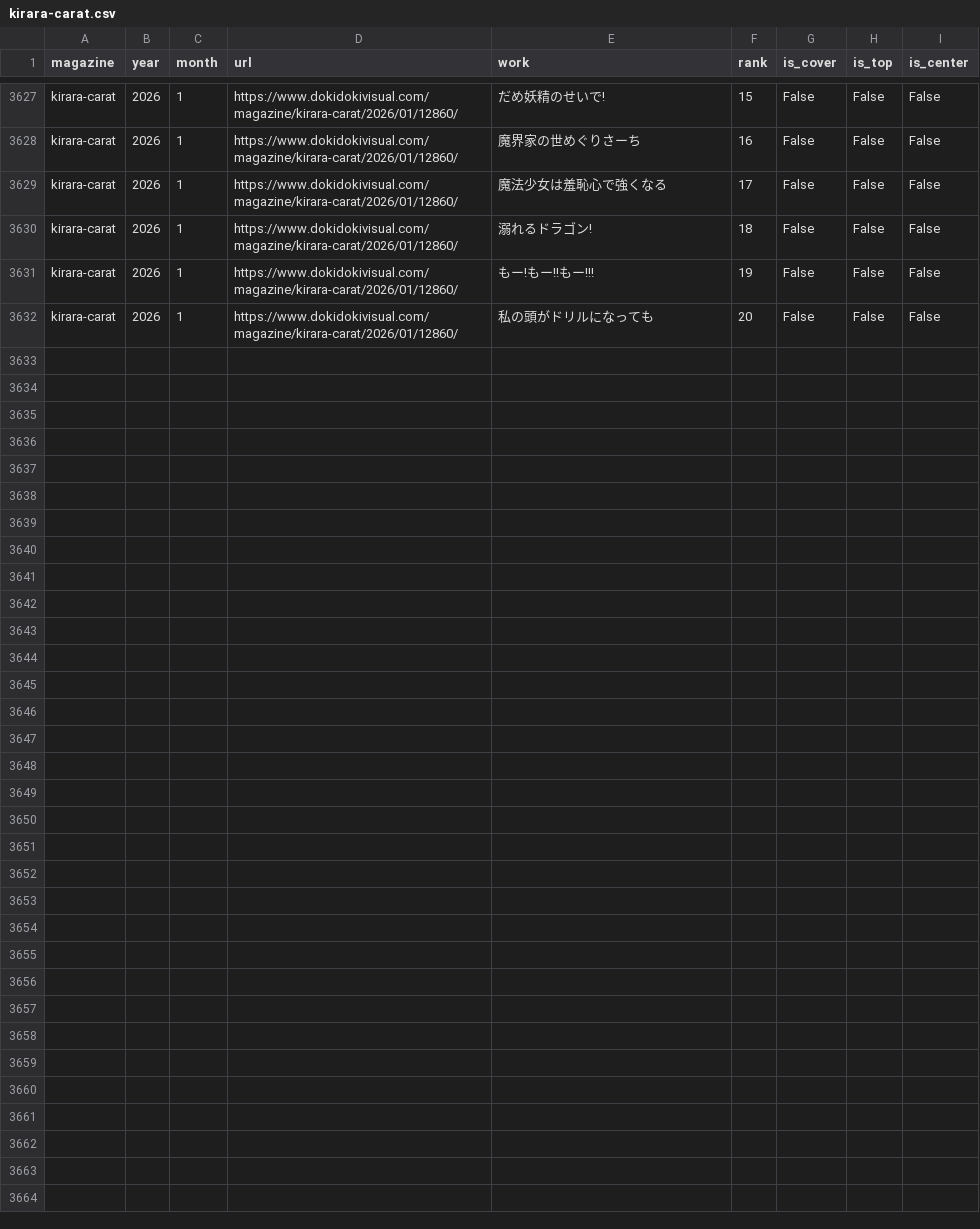
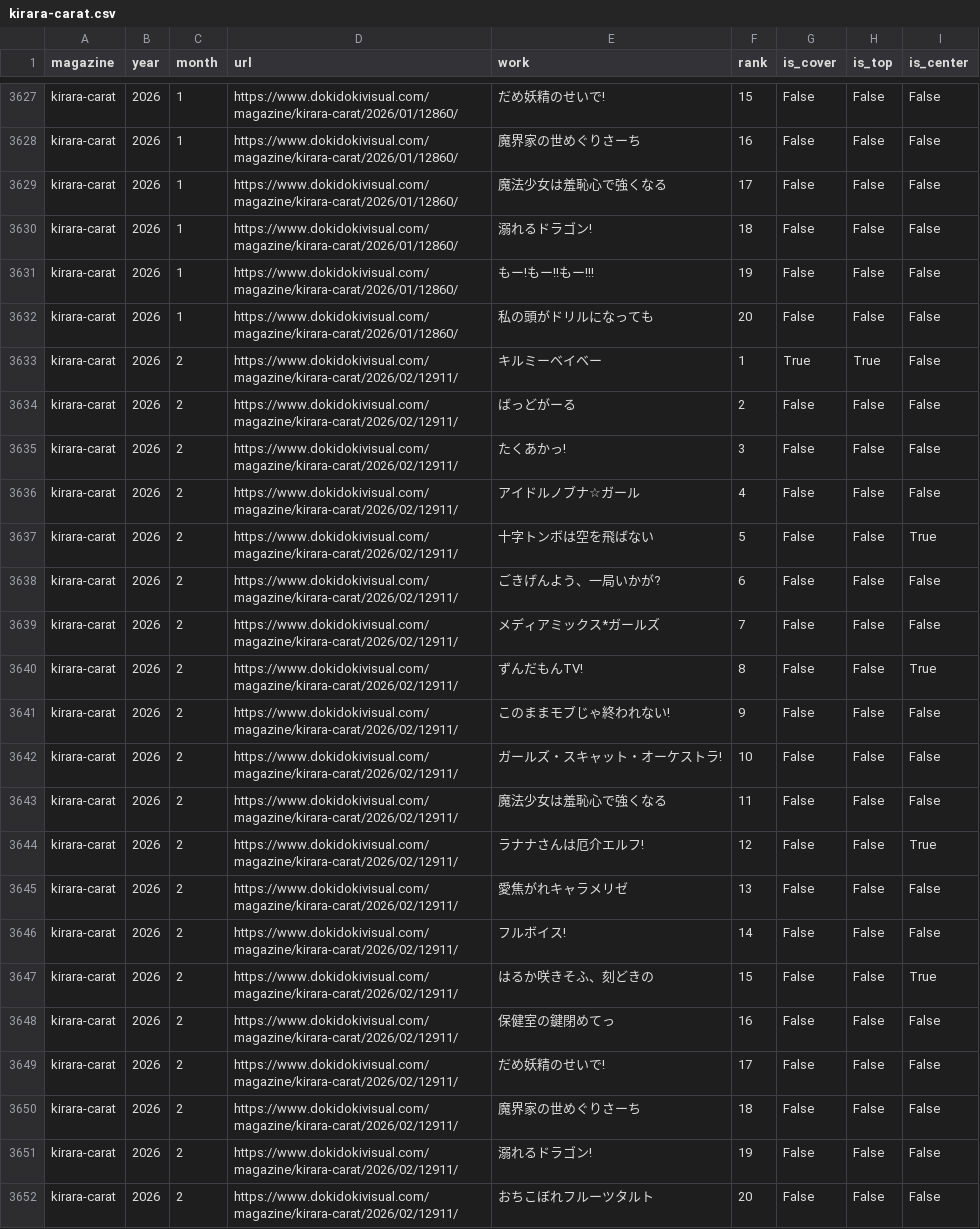
Before and after one commit to tyabannotami/kirara-stats, a CSV file: data/raw/kirara-carat.csv, drawn as a sheet; only a part is shown, gaps mark what is left out; the diff names each change by its address in the sheet, - before the commit and + after, or states it on an @@ line.

```diff
--- a/data/raw/kirara-carat.csv
+++ b/data/raw/kirara-carat.csv
+row 3633: kirara-carat | 2026 | 2 | https://www.dokidokivisual.com/magazine/kirara-carat/2026/02/12911/ | キルミーベイベー | 1 | True | True | False
+row 3634: kirara-carat | 2026 | 2 | https://www.dokidokivisual.com/magazine/kirara-carat/2026/02/12911/ | ばっどがーる | 2 | False | False | False
+row 3635: kirara-carat | 2026 | 2 | https://www.dokidokivisual.com/magazine/kirara-carat/2026/02/12911/ | たくあかっ! | 3 | False | False | False
+row 3636: kirara-carat | 2026 | 2 | https://www.dokidokivisual.com/magazine/kirara-carat/2026/02/12911/ | アイドルノブナ☆ガール | 4 | False | False | False
+row 3637: kirara-carat | 2026 | 2 | https://www.dokidokivisual.com/magazine/kirara-carat/2026/02/12911/ | 十字トンボは空を飛ばない | 5 | False | False | True
+row 3638: kirara-carat | 2026 | 2 | https://www.dokidokivisual.com/magazine/kirara-carat/2026/02/12911/ | ごきげんよう、一局いかが? | 6 | False | False | False
+row 3639: kirara-carat | 2026 | 2 | https://www.dokidokivisual.com/magazine/kirara-carat/2026/02/12911/ | メディアミックス*ガールズ | 7 | False | False | False
+row 3640: kirara-carat | 2026 | 2 | https://www.dokidokivisual.com/magazine/kirara-carat/2026/02/12911/ | ずんだもんTV! | 8 | False | False | True
+row 3641: kirara-carat | 2026 | 2 | https://www.dokidokivisual.com/magazine/kirara-carat/2026/02/12911/ | このままモブじゃ終われない! | 9 | False | False | False
+row 3642: kirara-carat | 2026 | 2 | https://www.dokidokivisual.com/magazine/kirara-carat/2026/02/12911/ | ガールズ・スキャット・オーケストラ! | 10 | False | False | False
+row 3643: kirara-carat | 2026 | 2 | https://www.dokidokivisual.com/magazine/kirara-carat/2026/02/12911/ | 魔法少女は羞恥心で強くなる | 11 | False | False | False
+row 3644: kirara-carat | 2026 | 2 | https://www.dokidokivisual.com/magazine/kirara-carat/2026/02/12911/ | ラナナさんは厄介エルフ! | 12 | False | False | True
+row 3645: kirara-carat | 2026 | 2 | https://www.dokidokivisual.com/magazine/kirara-carat/2026/02/12911/ | 愛焦がれキャラメリゼ | 13 | False | False | False
+row 3646: kirara-carat | 2026 | 2 | https://www.dokidokivisual.com/magazine/kirara-carat/2026/02/12911/ | フルボイス! | 14 | False | False | False
+row 3647: kirara-carat | 2026 | 2 | https://www.dokidokivisual.com/magazine/kirara-carat/2026/02/12911/ | はるか咲きそふ、刻どきの | 15 | False | False | True
+row 3648: kirara-carat | 2026 | 2 | https://www.dokidokivisual.com/magazine/kirara-carat/2026/02/12911/ | 保健室の鍵閉めてっ | 16 | False | False | False
+row 3649: kirara-carat | 2026 | 2 | https://www.dokidokivisual.com/magazine/kirara-carat/2026/02/12911/ | だめ妖精のせいで! | 17 | False | False | False
+row 3650: kirara-carat | 2026 | 2 | https://www.dokidokivisual.com/magazine/kirara-carat/2026/02/12911/ | 魔界家の世めぐりさーち | 18 | False | False | False
+row 3651: kirara-carat | 2026 | 2 | https://www.dokidokivisual.com/magazine/kirara-carat/2026/02/12911/ | 溺れるドラゴン! | 19 | False | False | False
+row 3652: kirara-carat | 2026 | 2 | https://www.dokidokivisual.com/magazine/kirara-carat/2026/02/12911/ | おちこぼれフルーツタルト | 20 | False | False | False
```
Also changed, not shown: tools/kirara_issue_urls.csv, 1 other file.
